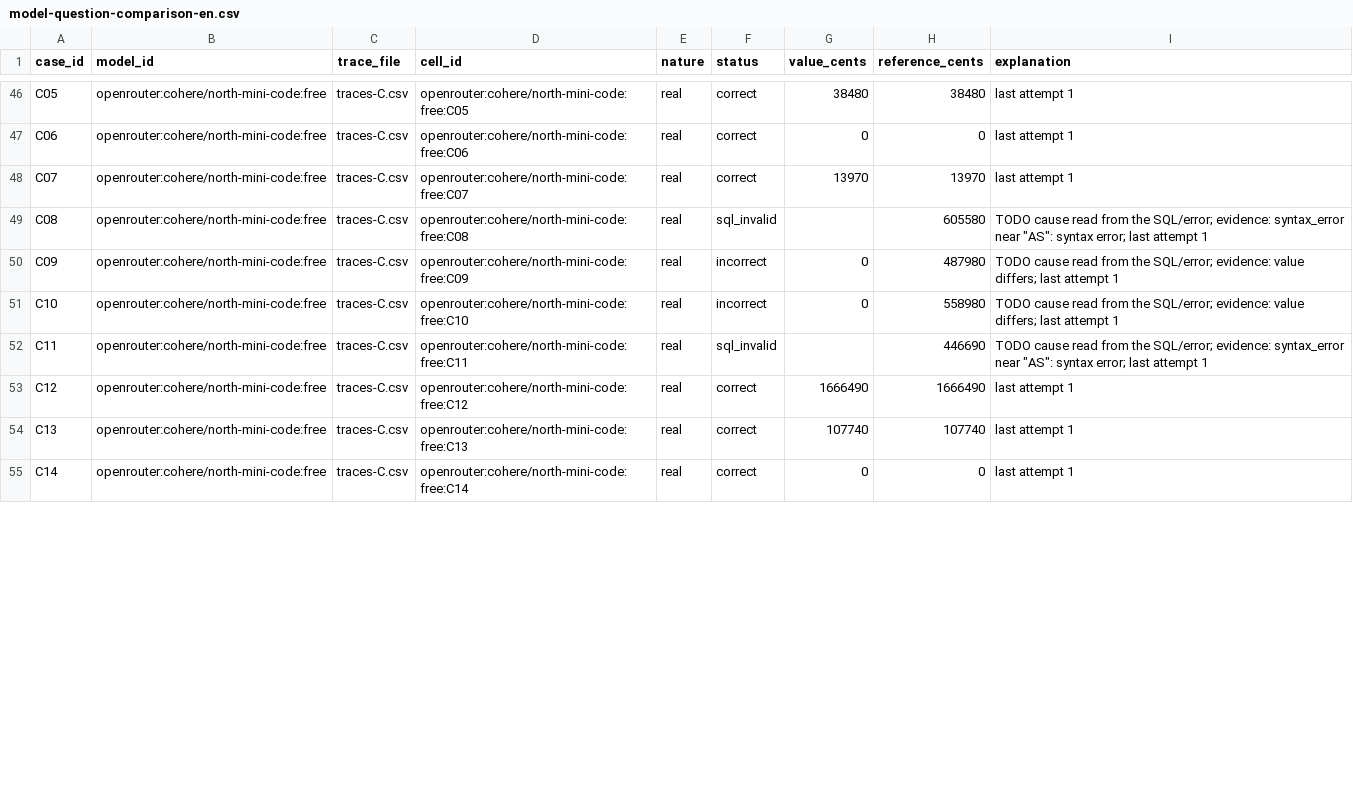
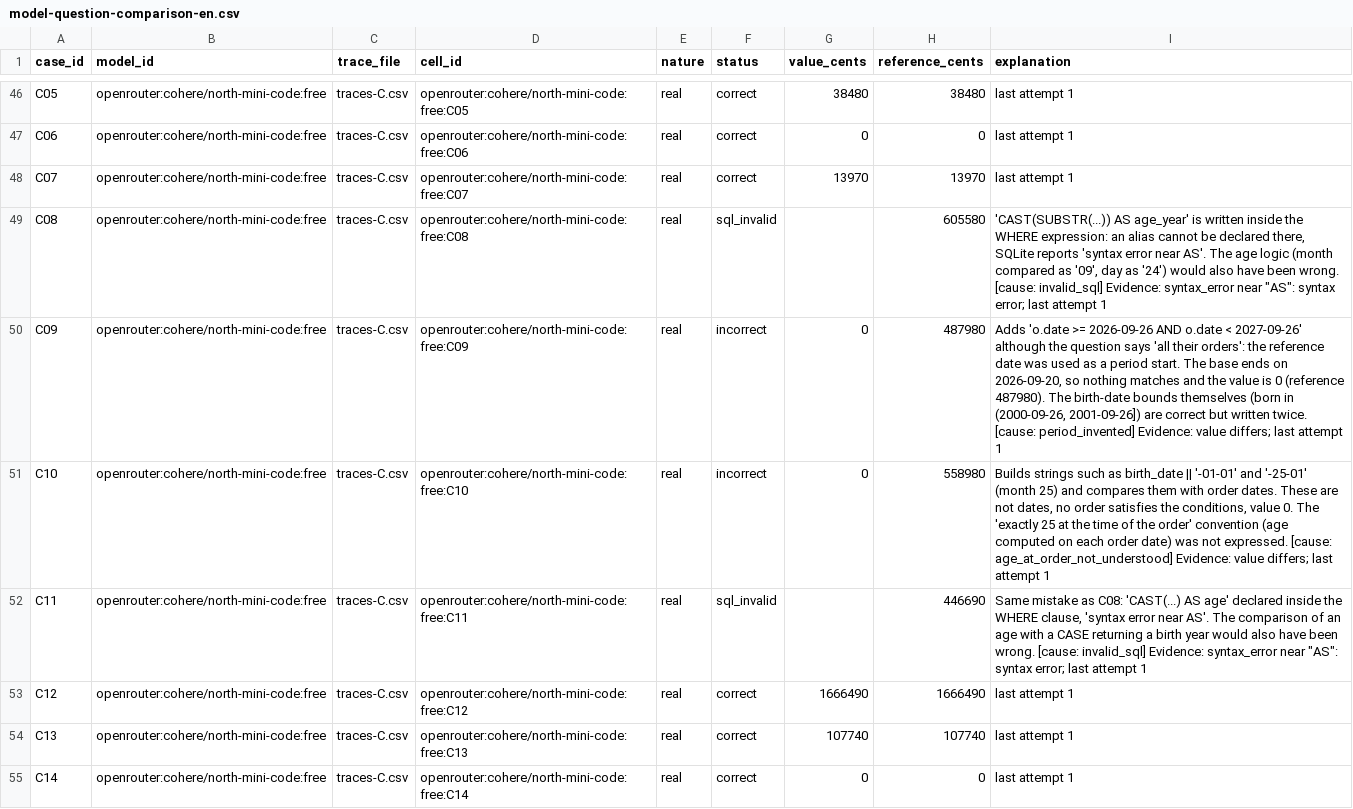
Before and after one commit to manalhdev/next-generation-ai-td, a CSV file: model-question-comparison-en.csv, drawn as a sheet; only a part is shown, gaps mark what is left out; the diff covers the shown part only.

Commit message:
TD1: explain the 22 failed cells

```diff
--- a/model-question-comparison-en.csv
+++ b/model-question-comparison-en.csv
@@ -48,6 +48,6 @@ C06,openrouter:cohere/north-mini-code:free,traces-C.csv,openrouter:cohere/north-
 C07,openrouter:cohere/north-mini-code:free,traces-C.csv,openrouter:cohere/north-mini-code:free:C07,real,correct,13970,13970,last attempt 1
-C08,openrouter:cohere/north-mini-code:free,traces-C.csv,openrouter:cohere/north-mini-code:free:C08,real,sql_invalid,,605580,"TODO cause read from the SQL/error; evidence: syntax_error near ""AS"": syntax error; last attempt 1"
-C09,openrouter:cohere/north-mini-code:free,traces-C.csv,openrouter:cohere/north-mini-code:free:C09,real,incorrect,0,487980,TODO cause read from the SQL/error; evidence: value differs; last attempt 1
-C10,openrouter:cohere/north-mini-code:free,traces-C.csv,openrouter:cohere/north-mini-code:free:C10,real,incorrect,0,558980,TODO cause read from the SQL/error; evidence: value differs; last attempt 1
-C11,openrouter:cohere/north-mini-code:free,traces-C.csv,openrouter:cohere/north-mini-code:free:C11,real,sql_invalid,,446690,"TODO cause read from the SQL/error; evidence: syntax_error near ""AS"": syntax error; last attempt 1"
+C08,openrouter:cohere/north-mini-code:free,traces-C.csv,openrouter:cohere/north-mini-code:free:C08,real,sql_invalid,,605580,"'CAST(SUBSTR(...)) AS age_year' is written inside the WHERE expression: an alias cannot be declared there, SQLite reports 'syntax error near AS'. The age logic (month compared as '09', day as '24') would also have been wrong. [cause: invalid_sql] Evidence: syntax_error near ""AS"": syntax error; last attempt 1"
+C09,openrouter:cohere/north-mini-code:free,traces-C.csv,openrouter:cohere/north-mini-code:free:C09,real,incorrect,0,487980,"Adds 'o.date >= 2026-09-26 AND o.date < 2027-09-26' although the question says 'all their orders': the reference date was used as a period start. The base ends on 2026-09-20, so nothing matches and the value is 0 (reference 487980). The birth-date bounds themselves (born in (2000-09-26, 2001-09-26]) are correct but written twice. [cause: period_invented] Evidence: value differs; last attempt 1"
+C10,openrouter:cohere/north-mini-code:free,traces-C.csv,openrouter:cohere/north-mini-code:free:C10,real,incorrect,0,558980,"Builds strings such as birth_date || '-01-01' and '-25-01' (month 25) and compares them with order dates. These are not dates, no order satisfies the conditions, value 0. The 'exactly 25 at the time of the order' convention (age computed on each order date) was not expressed. [cause: age_at_order_not_understood] Evidence: value differs; last attempt 1"
+C11,openrouter:cohere/north-mini-code:free,traces-C.csv,openrouter:cohere/north-mini-code:free:C11,real,sql_invalid,,446690,"Same mistake as C08: 'CAST(...) AS age' declared inside the WHERE clause, 'syntax error near AS'. The comparison of an age with a CASE returning a birth year would also have been wrong. [cause: invalid_sql] Evidence: syntax_error near ""AS"": syntax error; last attempt 1"
 C12,openrouter:cohere/north-mini-code:free,traces-C.csv,openrouter:cohere/north-mini-code:free:C12,real,correct,1666490,1666490,last attempt 1
```
Also changed, not shown: 18 edited cells elsewhere in this file.
